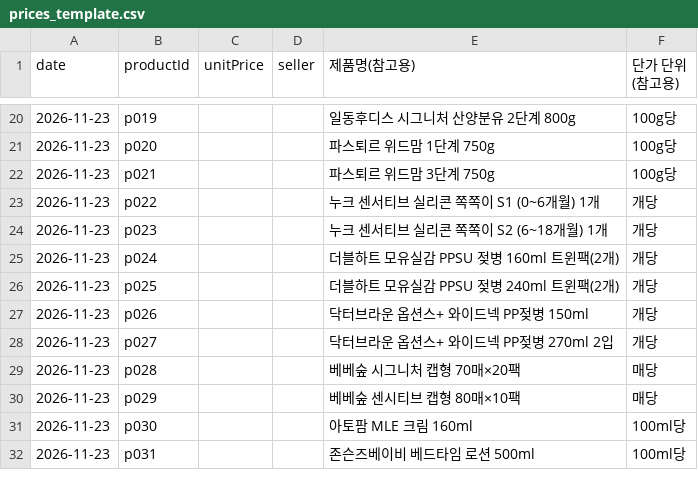
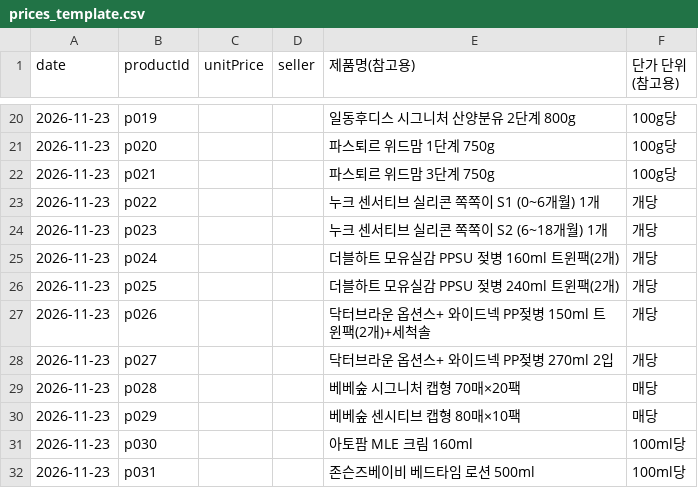
Before and after one commit to gain1541/my-website, a CSV file: data/prices_template.csv, drawn as a sheet; only a part is shown, gaps mark what is left out.

```diff
--- a/data/prices_template.csv
+++ b/data/prices_template.csv
@@ -26,3 +26,3 @@ date,productId,unitPrice,seller,제품명(참고용),단가 단위(참고용)
 2026-11-23,p025,,,더블하트 모유실감 PPSU 젖병 240ml 트윈팩(2개),개당
-2026-11-23,p026,,,닥터브라운 옵션스+ 와이드넥 PP젖병 150ml,개당
+2026-11-23,p026,,,닥터브라운 옵션스+ 와이드넥 PP젖병 150ml 트윈팩(2개)+세척솔,개당
 2026-11-23,p027,,,닥터브라운 옵션스+ 와이드넥 PP젖병 270ml 2입,개당
```
Also changed, not shown: data/links_template.csv, 3 other files.
